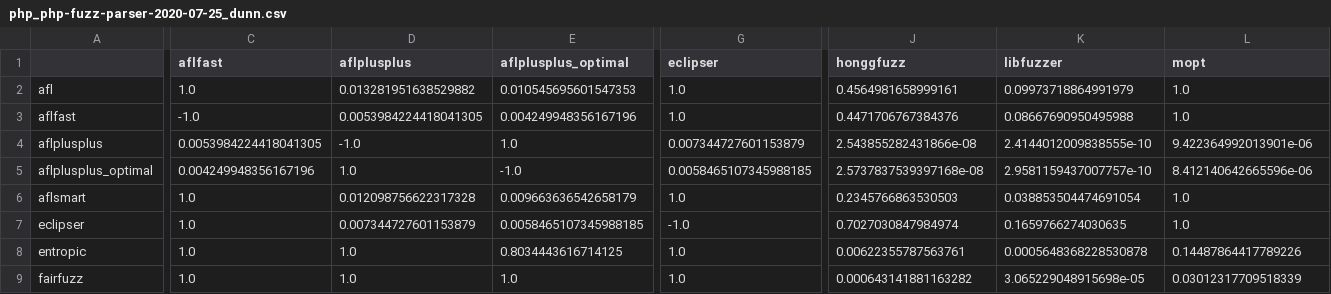
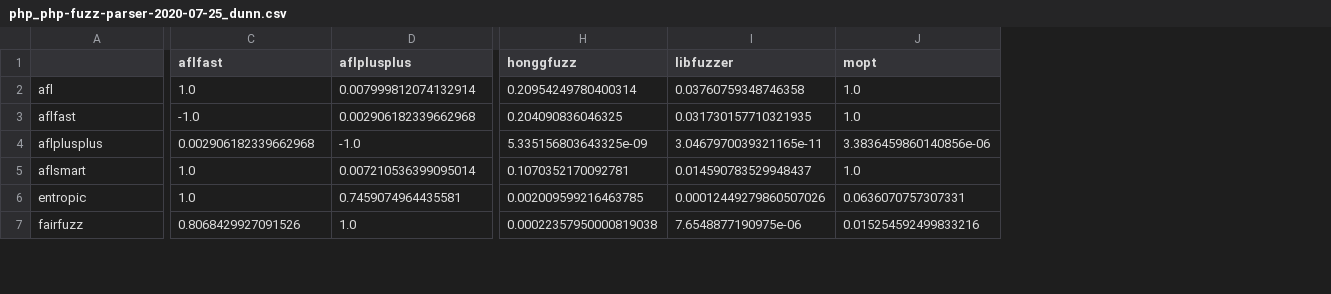
Before and after one commit to Vaush/fuzzbench, a CSV file: php_php-fuzz-parser-2020-07-25_dunn.csv, drawn as a sheet; only a part is shown, gaps mark what is left out; removed rows and columns are numbered as before the commit, all else as after; rows hold the shown columns only; the diff covers the shown part only; the diff names each change by its address in the sheet, - before the commit and + after, or states it on an @@ line.

```diff
--- a/php_php-fuzz-parser-2020-07-25_dunn.csv
+++ b/php_php-fuzz-parser-2020-07-25_dunn.csv
-column E (aflplusplus_optimal), rows 2-4: 0.010545695601547353 | 0.004249948356167196 | 1.0; row 6: 0.009663636542658179; rows 8-9: 0.8034443616714125 | 1.0
-column G (eclipser), rows 2-4: 1.0 | 1.0 | 0.007344727601153879; row 6: 1.0; rows 8-9: 1.0 | 1.0
-D2 (aflplusplus): 0.013281951638529882
+D2 (aflplusplus): 0.007999812074132914
-H2 (honggfuzz): 0.4564981658999161
+H2 (honggfuzz): 0.20954249780400314
-I2 (libfuzzer): 0.09973718864991979
+I2 (libfuzzer): 0.03760759348746358
-D3 (aflplusplus): 0.0053984224418041305
+D3 (aflplusplus): 0.002906182339662968
-H3 (honggfuzz): 0.4471706767384376
+H3 (honggfuzz): 0.204090836046325
-I3 (libfuzzer): 0.08667690950495988
+I3 (libfuzzer): 0.031730157710321935
-C4 (aflfast): 0.0053984224418041305
+C4 (aflfast): 0.002906182339662968
-H4 (honggfuzz): 2.543855282431866e-08
+H4 (honggfuzz): 5.335156803643325e-09
-I4 (libfuzzer): 2.4144012009838555e-10
+I4 (libfuzzer): 3.0467970039321165e-11
-J4 (mopt): 9.422364992013901e-06
+J4 (mopt): 3.3836459860140856e-06
-row 5: aflplusplus_optimal | 0.004249948356167196 | 1.0 | -1.0 | 0.0058465107345988185 | 2.5737837539397168e-08 | 2.9581159437007757e-10 | 8.412140642665596e-06
-D5 (aflplusplus): 0.012098756622317328
+D5 (aflplusplus): 0.007210536399095014
-H5 (honggfuzz): 0.2345766863530503
+H5 (honggfuzz): 0.1070352170092781
-I5 (libfuzzer): 0.038853504474691054
+I5 (libfuzzer): 0.014590783529948437
-row 7: eclipser | 1.0 | 0.007344727601153879 | 0.0058465107345988185 | -1.0 | 0.7027030847984974 | 0.1659766274030635 | 1.0
-D6 (aflplusplus): 1.0
+D6 (aflplusplus): 0.7459074964435581
-H6 (honggfuzz): 0.00622355787563761
+H6 (honggfuzz): 0.002009599216463785
-I6 (libfuzzer): 0.0005648368228530878
+I6 (libfuzzer): 0.00012449279860507026
-J6 (mopt): 0.14487864417789226
+J6 (mopt): 0.0636070757307331
-C7 (aflfast): 1.0
+C7 (aflfast): 0.8068429927091526
-H7 (honggfuzz): 0.000643141881163282
+H7 (honggfuzz): 0.00022357950000819038
-I7 (libfuzzer): 3.065229048915698e-05
+I7 (libfuzzer): 7.6548877190975e-06
-J7 (mopt): 0.03012317709518339
+J7 (mopt): 0.015254592499833216
```
Also changed, not shown: 19 edited cells elsewhere in this file, arrow_parquet-arrow-fuzz_dunn.csv, harfbuzz_hb-subset-fuzzer_dunn.csv, 44 other files.
